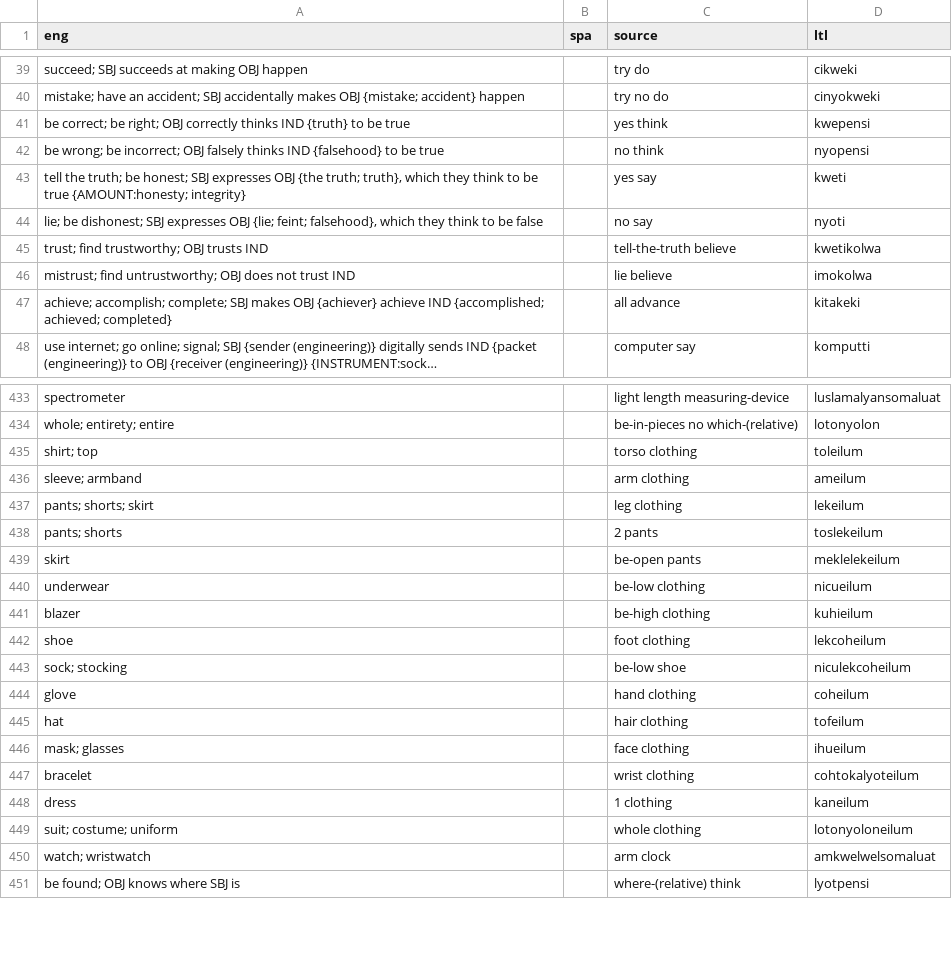
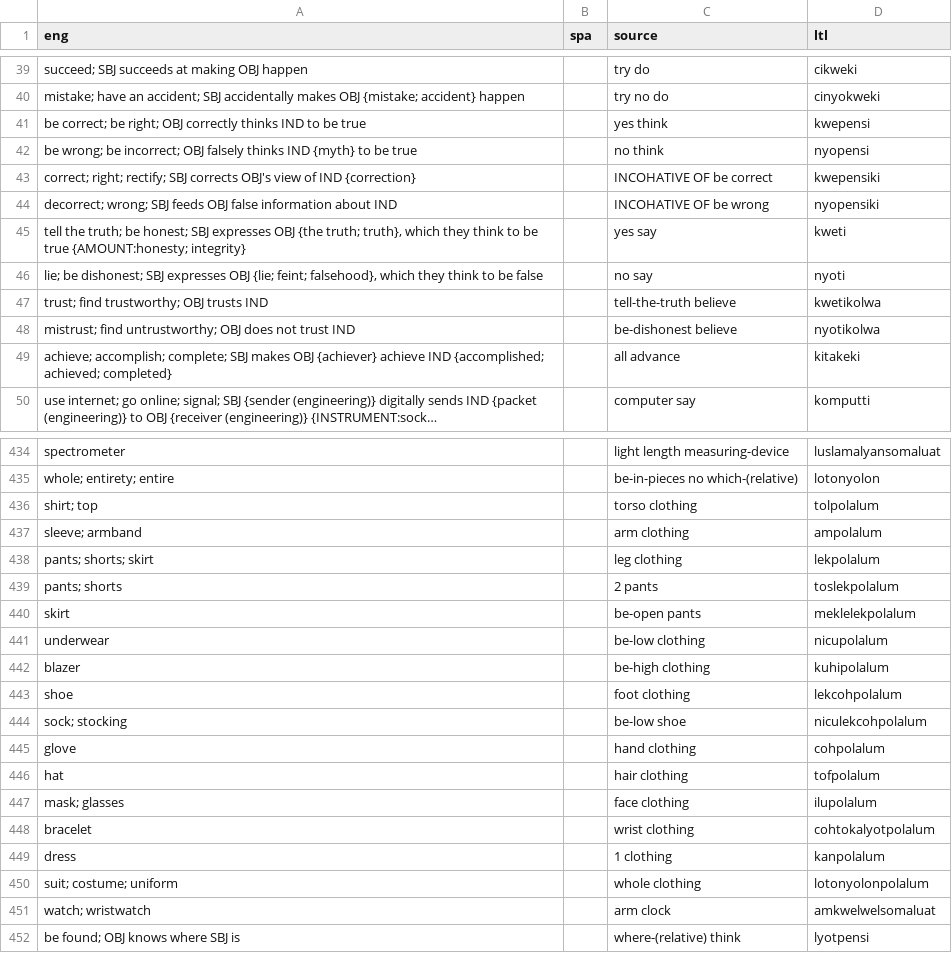
Before and after one commit to jkunimune/Djastiz, a CSV file: src/words/compound word.csv, drawn as a sheet; only a part is shown, gaps mark what is left out; long unchanged cells end in …; the diff covers the shown part only.

```diff
--- a/src/words/compound word.csv
+++ b/src/words/compound word.csv
@@ -40,4 +40,6 @@ succeed; SBJ succeeds at making OBJ happen,,try do,cikweki
 mistake; have an accident; SBJ accidentally makes OBJ {mistake; accident} happen,,try no do,cinyokweki
-be correct; be right; OBJ correctly thinks IND {truth} to be true,,yes think,kwepensi
-be wrong; be incorrect; OBJ falsely thinks IND {falsehood} to be true,,no think,nyopensi
+be correct; be right; OBJ correctly thinks IND to be true,,yes think,kwepensi
+be wrong; be incorrect; OBJ falsely thinks IND {myth} to be true,,no think,nyopensi
+correct; right; rectify; SBJ corrects OBJ's view of IND {correction},,INCOHATIVE OF be correct,kwepensiki
+decorrect; wrong; SBJ feeds OBJ false information about IND,,INCOHATIVE OF be wrong,nyopensiki
 "tell the truth; be honest; SBJ expresses OBJ {the truth; truth}, which they think to be true {AMOUNT:honesty; integrity}",,yes say,kweti
@@ -45,3 +47,3 @@ be wrong; be incorrect; OBJ falsely thinks IND {falsehood} to be true,,no think,
 trust; find trustworthy; OBJ trusts IND,,tell-the-truth believe,kwetikolwa
-mistrust; find untrustworthy; OBJ does not trust IND,,lie believe,imokolwa
+mistrust; find untrustworthy; OBJ does not trust IND,,be-dishonest believe,nyotikolwa
 achieve; accomplish; complete; SBJ makes OBJ {achiever} achieve IND {accomplished; achieved; completed},,all advance,kitakeki
@@ -434,17 +435,17 @@ spectrometer,,light length measuring-device,luslamalyansomaluat
 whole; entirety; entire,,be-in-pieces no which-(relative),lotonyolon
-shirt; top,,torso clothing,toleilum
-sleeve; armband,,arm clothing,ameilum
-pants; shorts; skirt,,leg clothing,lekeilum
-pants; shorts,,2 pants,toslekeilum
-skirt,,be-open pants,meklelekeilum
-underwear,,be-low clothing,nicueilum
-blazer,,be-high clothing,kuhieilum
-shoe,,foot clothing,lekcoheilum
-sock; stocking,,be-low shoe,niculekcoheilum
-glove,,hand clothing,coheilum
-hat,,hair clothing,tofeilum
-mask; glasses,,face clothing,ihueilum
-bracelet,,wrist clothing,cohtokalyoteilum
-dress,,1 clothing,kaneilum
-suit; costume; uniform,,whole clothing,lotonyoloneilum
+shirt; top,,torso clothing,tolpolalum
+sleeve; armband,,arm clothing,ampolalum
+pants; shorts; skirt,,leg clothing,lekpolalum
+pants; shorts,,2 pants,toslekpolalum
+skirt,,be-open pants,meklelekpolalum
+underwear,,be-low clothing,nicupolalum
+blazer,,be-high clothing,kuhipolalum
+shoe,,foot clothing,lekcohpolalum
+sock; stocking,,be-low shoe,niculekcohpolalum
+glove,,hand clothing,cohpolalum
+hat,,hair clothing,tofpolalum
+mask; glasses,,face clothing,ilupolalum
+bracelet,,wrist clothing,cohtokalyotpolalum
+dress,,1 clothing,kanpolalum
+suit; costume; uniform,,whole clothing,lotonyolonpolalum
 watch; wristwatch,,arm clock,amkwelwelsomaluat
```
Also changed, not shown: 3 added rows, 1 removed row and 83 edited cells elsewhere in this file, data/dict_ig.csv, data/dict_pa.csv, 11 other files.
